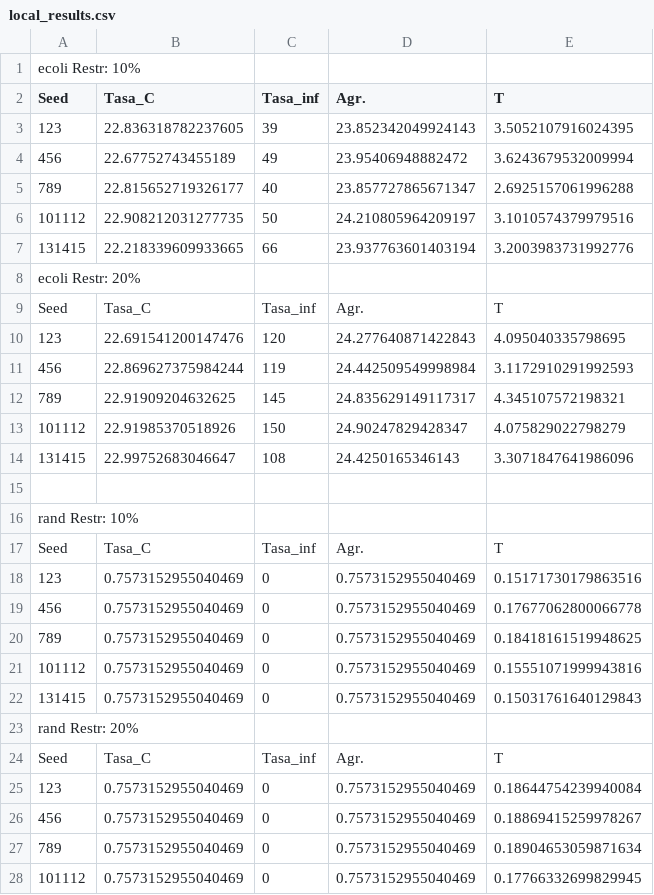
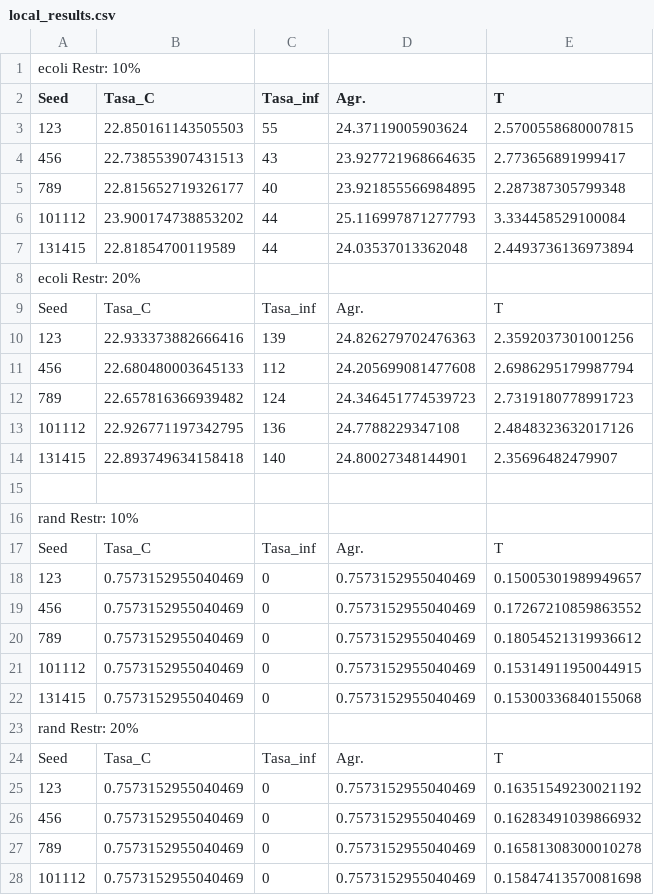
Before and after one commit to nandovallec/Metaheuristics, a CSV file: P1/Optimized/local_results.csv, drawn as a sheet; only a part is shown; the diff covers the shown part only.

```diff
--- a/P1/Optimized/local_results.csv
+++ b/P1/Optimized/local_results.csv
@@ -2,14 +2,14 @@ ecoli  Restr: 10%
 Seed,Tasa_C,Tasa_inf,Agr.,T
-123, 22.836318782237605, 39, 23.852342049924143, 3.5052107916024395
-456, 22.67752743455189, 49, 23.95406948882472, 3.6243679532009994
-789, 22.815652719326177, 40, 23.857727865671347, 2.6925157061996288
-101112, 22.908212031277735, 50, 24.210805964209197, 3.1010574379979516
-131415, 22.218339609933665, 66, 23.937763601403194, 3.2003983731992776
+123, 22.850161143505503, 55, 24.37119005903624, 2.5700558680007815
+456, 22.738553907431513, 43, 23.927721968664635, 2.773656891999417
+789, 22.815652719326177, 40, 23.921855566984895, 2.287387305799348
+101112, 23.900174738853202, 44, 25.116997871277793, 3.334458529100084
+131415, 22.81854700119589, 44, 24.03537013362048, 2.4493736136973894
 ecoli  Restr: 20%
 Seed,Tasa_C,Tasa_inf,Agr.,T
-123, 22.691541200147476, 120, 24.277640871422843, 4.095040335798695
-456, 22.869627375984244, 119, 24.442509549998984, 3.1172910291992593
-789, 22.91909204632625, 145, 24.835629149117317, 4.345107572198321
-101112, 22.91985370518926, 150, 24.90247829428347, 4.075829022798279
-131415, 22.99752683046647, 108, 24.4250165346143, 3.3071847641986096
+123, 22.933373882666416, 139, 24.826279702476363, 2.3592037301001256
+456, 22.680480003645133, 112, 24.205699081477608, 2.6986295179987794
+789, 22.657816366939482, 124, 24.346451774539723, 2.7319180778991723
+101112, 22.926771197342795, 136, 24.7788229347108, 2.4848323632017126
+131415, 22.893749634158418, 140, 24.80027348144901, 2.35696482479907
 
@@ -17,12 +17,12 @@ rand  Restr: 10%
 Seed,Tasa_C,Tasa_inf,Agr.,T
-123, 0.7573152955040469, 0, 0.7573152955040469, 0.15171730179863516
-456, 0.7573152955040469, 0, 0.7573152955040469, 0.17677062800066778
-789, 0.7573152955040469, 0, 0.7573152955040469, 0.18418161519948625
-101112, 0.7573152955040469, 0, 0.7573152955040469, 0.15551071999943816
-131415, 0.7573152955040469, 0, 0.7573152955040469, 0.15031761640129843
+123, 0.7573152955040469, 0, 0.7573152955040469, 0.15005301989949657
+456, 0.7573152955040469, 0, 0.7573152955040469, 0.17267210859863552
+789, 0.7573152955040469, 0, 0.7573152955040469, 0.18054521319936612
+101112, 0.7573152955040469, 0, 0.7573152955040469, 0.15314911950044915
+131415, 0.7573152955040469, 0, 0.7573152955040469, 0.15300336840155068
 rand  Restr: 20%
 Seed,Tasa_C,Tasa_inf,Agr.,T
-123, 0.7573152955040469, 0, 0.7573152955040469, 0.18644754239940084
-456, 0.7573152955040469, 0, 0.7573152955040469, 0.18869415259978267
-789, 0.7573152955040469, 0, 0.7573152955040469, 0.18904653059871634
-101112, 0.7573152955040469, 0, 0.7573152955040469, 0.17766332699829945
+123, 0.7573152955040469, 0, 0.7573152955040469, 0.16351549230021192
+456, 0.7573152955040469, 0, 0.7573152955040469, 0.16283491039866932
+789, 0.7573152955040469, 0, 0.7573152955040469, 0.16581308300010278
+101112, 0.7573152955040469, 0, 0.7573152955040469, 0.15847413570081698
```
Also changed, not shown: 11 edited cells elsewhere in this file, P1/Optimized/greedy_results.csv, 27 other files.
